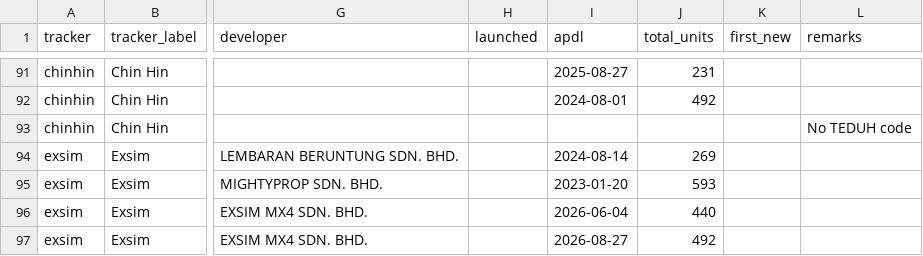
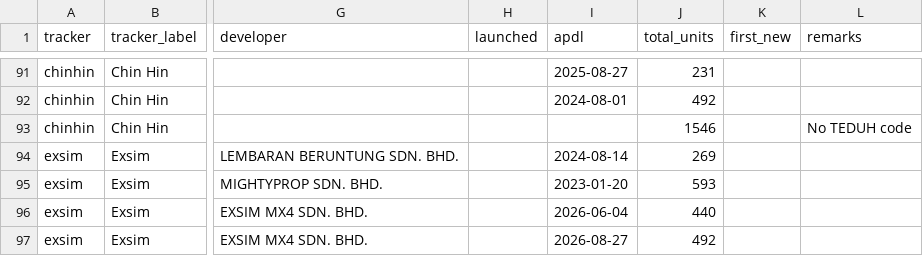
Before and after one commit to smtcu/teduh-tracker, a CSV file: projects.csv, drawn as a sheet; only a part is shown, gaps mark what is left out; the diff names each change by its address in the sheet, - before the commit and + after, or states it on an @@ line.

```diff
--- a/projects.csv
+++ b/projects.csv
-J93 (total_units): (empty)
+J93 (total_units): 1546
```
